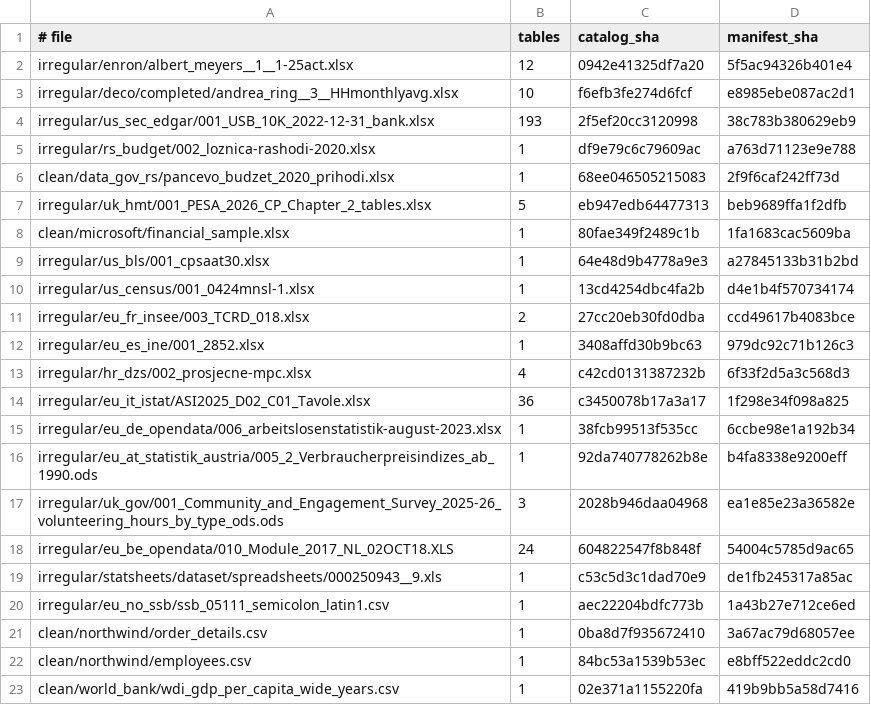
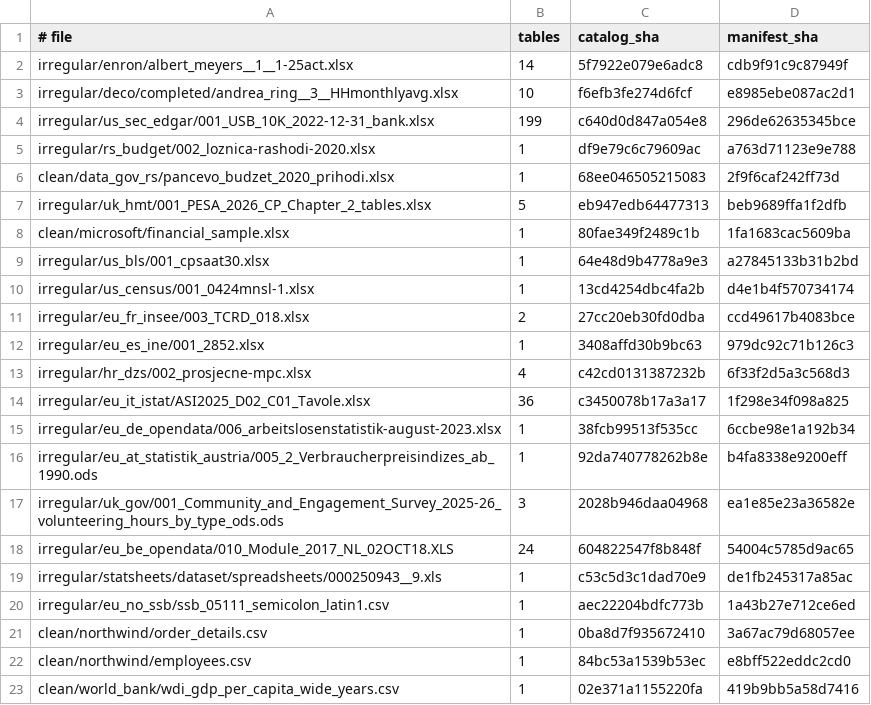
Before and after one commit to 05vukasin/hedgehog, a TSV file: eval/quick/golden.tsv, drawn as a sheet.

```diff
--- a/eval/quick/golden.tsv
+++ b/eval/quick/golden.tsv
@@ -1,5 +1,5 @@
 # file	tables	catalog_sha	manifest_sha
-irregular/enron/albert_meyers__1__1-25act.xlsx	12	0942e41325df7a20	5f5ac94326b401e4
+irregular/enron/albert_meyers__1__1-25act.xlsx	14	5f7922e079e6adc8	cdb9f91c9c87949f
 irregular/deco/completed/andrea_ring__3__HHmonthlyavg.xlsx	10	f6efb3fe274d6fcf	e8985ebe087ac2d1
-irregular/us_sec_edgar/001_USB_10K_2022-12-31_bank.xlsx	193	2f5ef20cc3120998	38c783b380629eb9
+irregular/us_sec_edgar/001_USB_10K_2022-12-31_bank.xlsx	199	c640d0d847a054e8	296de62635345bce
 irregular/rs_budget/002_loznica-rashodi-2020.xlsx	1	df9e79c6c79609ac	a763d71123e9e788
```
Also changed, not shown: eval/quick/info.tsv, eval/quick/info_question.tsv, 6 other files.
